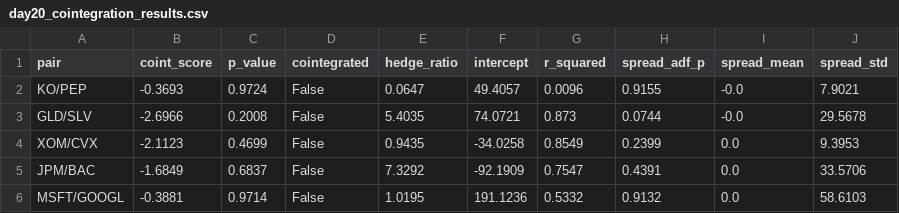
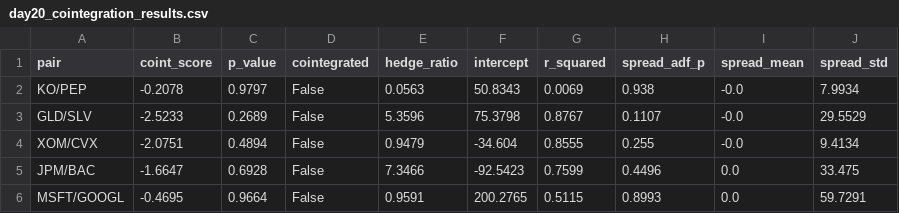
Before and after one commit to stevenr2107/finance-toolkit, a CSV file: day20_cointegration_results.csv, drawn as a sheet.

```diff
--- a/day20_cointegration_results.csv
+++ b/day20_cointegration_results.csv
@@ -1,6 +1,6 @@
 pair,coint_score,p_value,cointegrated,hedge_ratio,intercept,r_squared,spread_adf_p,spread_mean,spread_std
-KO/PEP,-0.3693,0.9724,False,0.0647,49.4057,0.0096,0.9155,-0.0,7.9021
-GLD/SLV,-2.6966,0.2008,False,5.4035,74.0721,0.873,0.0744,-0.0,29.5678
-XOM/CVX,-2.1123,0.4699,False,0.9435,-34.0258,0.8549,0.2399,0.0,9.3953
-JPM/BAC,-1.6849,0.6837,False,7.3292,-92.1909,0.7547,0.4391,0.0,33.5706
-MSFT/GOOGL,-0.3881,0.9714,False,1.0195,191.1236,0.5332,0.9132,0.0,58.6103
+KO/PEP,-0.2078,0.9797,False,0.0563,50.8343,0.0069,0.938,-0.0,7.9934
+GLD/SLV,-2.5233,0.2689,False,5.3596,75.3798,0.8767,0.1107,-0.0,29.5529
+XOM/CVX,-2.0751,0.4894,False,0.9479,-34.604,0.8555,0.255,-0.0,9.4134
+JPM/BAC,-1.6647,0.6928,False,7.3466,-92.5423,0.7599,0.4496,0.0,33.475
+MSFT/GOOGL,-0.4695,0.9664,False,0.9591,200.2765,0.5115,0.8993,0.0,59.7291
```
Also changed, not shown: day16_volume_signals.csv, day20_pairs_backtest.csv, 6 other files.
